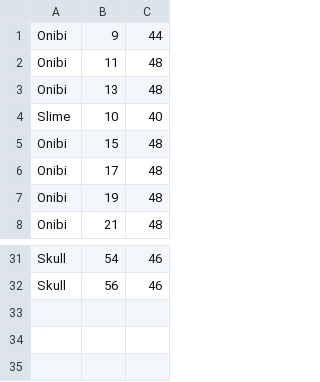
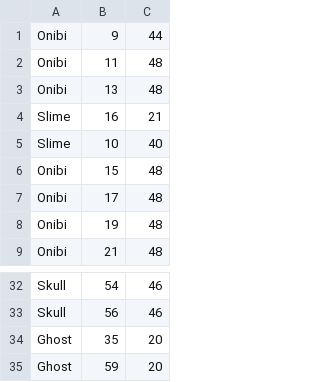
Before and after one commit to elaina42ash/2dScrollingGame, a CSV file: Assets/Data/enemy_arrangement1.csv, drawn as a sheet; only a part is shown, gaps mark what is left out.

```diff
--- a/Assets/Data/enemy_arrangement1.csv
+++ b/Assets/Data/enemy_arrangement1.csv
@@ -3,2 +3,3 @@ Onibi,11,48
 Onibi,13,48
+Slime,16,21
 Slime,10,40
@@ -32 +33,3 @@ Skull,54,46
 Skull,56,46
+Ghost,35,20
+Ghost,59,20
```
Also changed, not shown: 35 other files.
